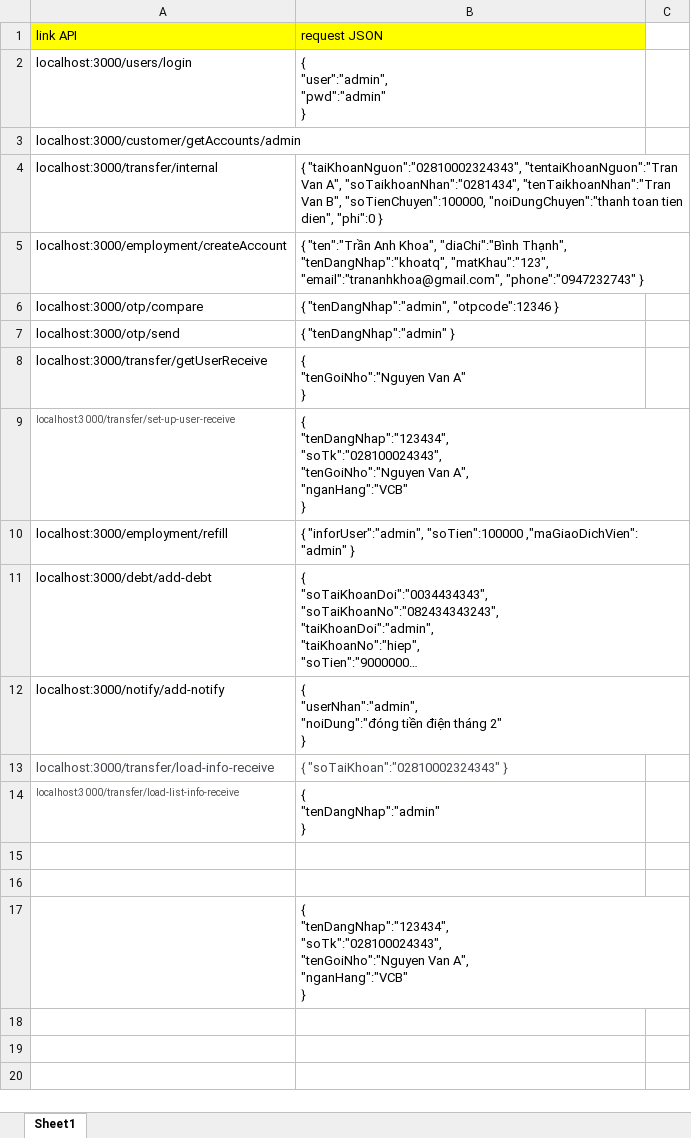
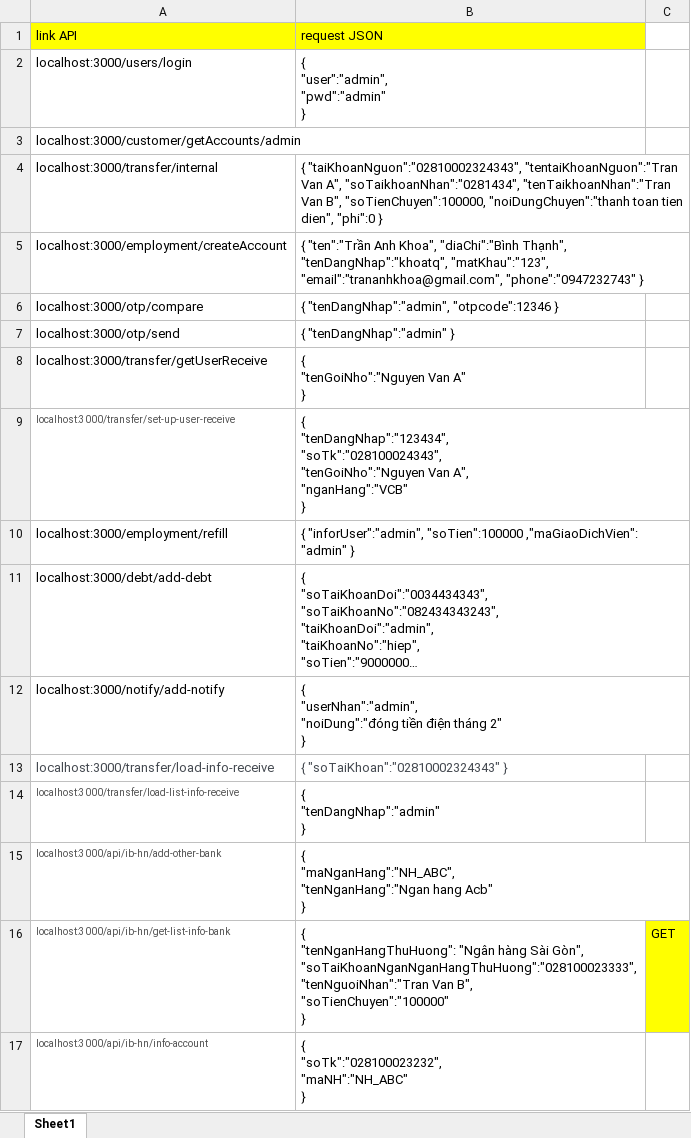
Before and after one commit to LeoTino/InternetBanking, an Excel workbook: api-info.xlsx, sheet Sheet1, drawn as a sheet; long unchanged cells end in …; values as stored, in another font and other column widths than the file's, no borders; removed rows and columns are numbered as before the commit, all else as after; ↵ is a line break in a cell; the diff names each change by its address in the sheet, - before the commit and + after, or states it on an @@ line.

Commit message:
update api

```diff
--- a/api-info.xlsx (sheet Sheet1)
+++ b/api-info.xlsx (sheet Sheet1)
-row 15: (empty)
+row 15: localhost:3000/api/ib-hn/add-other-bank | { ↵ "maNganHang":"NH_ABC", ↵ "tenNganHang":"Ngan hang Acb" ↵ }
-row 16: (empty)
+row 16: localhost:3000/api/ib-hn/get-list-info-bank | { ↵ "tenNganHangThuHuong": "Ngân hàng Sài Gòn", ↵ "soTaiKhoanNganNganHangThuHuong":"028100023333", ↵ "tenNguoiNhan":"Tran Van B", ↵ "soTienChuyen":"100000" ↵ } | GET
-C16 fill: none
+C16 fill: #FFFF00
-row 17:  | { ↵ "tenDangNhap":"123434", ↵ "soTk":"028100024343", ↵ "tenGoiNho":"Nguyen Van A", ↵ "nganHang":"VCB" ↵ }
+row 17: localhost:3000/api/ib-hn/info-account | { ↵ "soTk":"028100023232", ↵ "maNH":"NH_ABC" ↵ }
```
